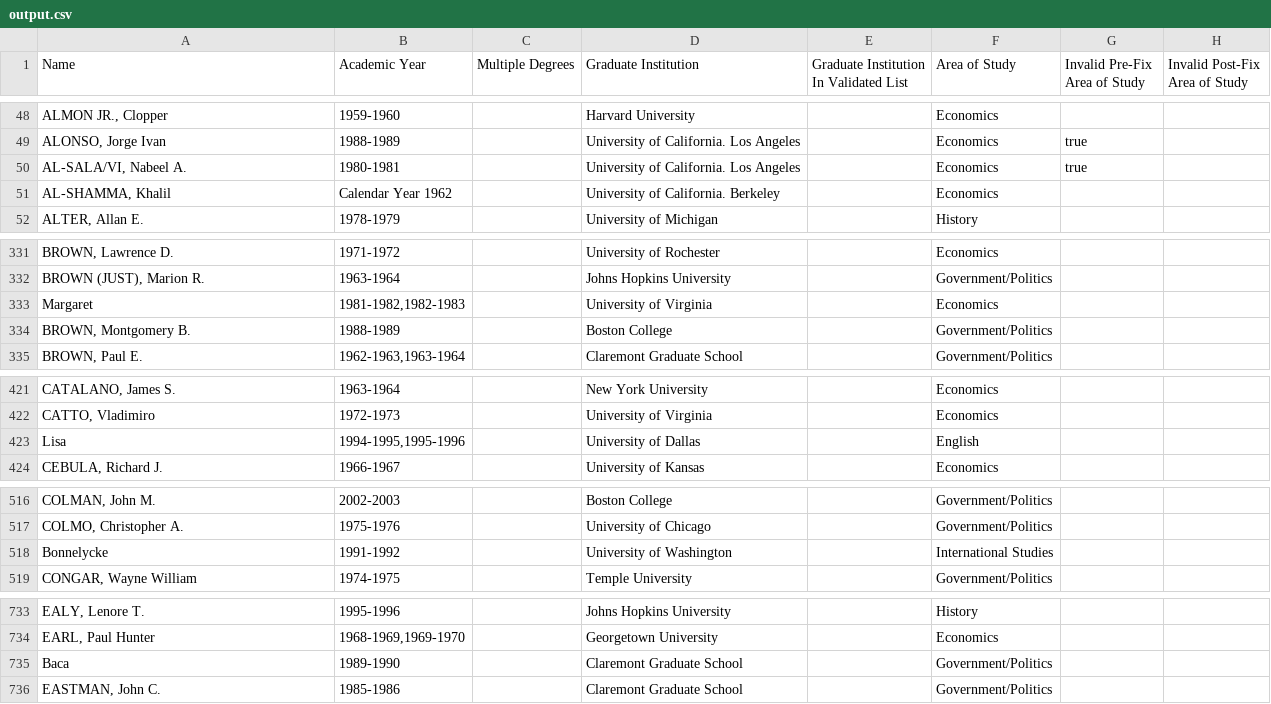
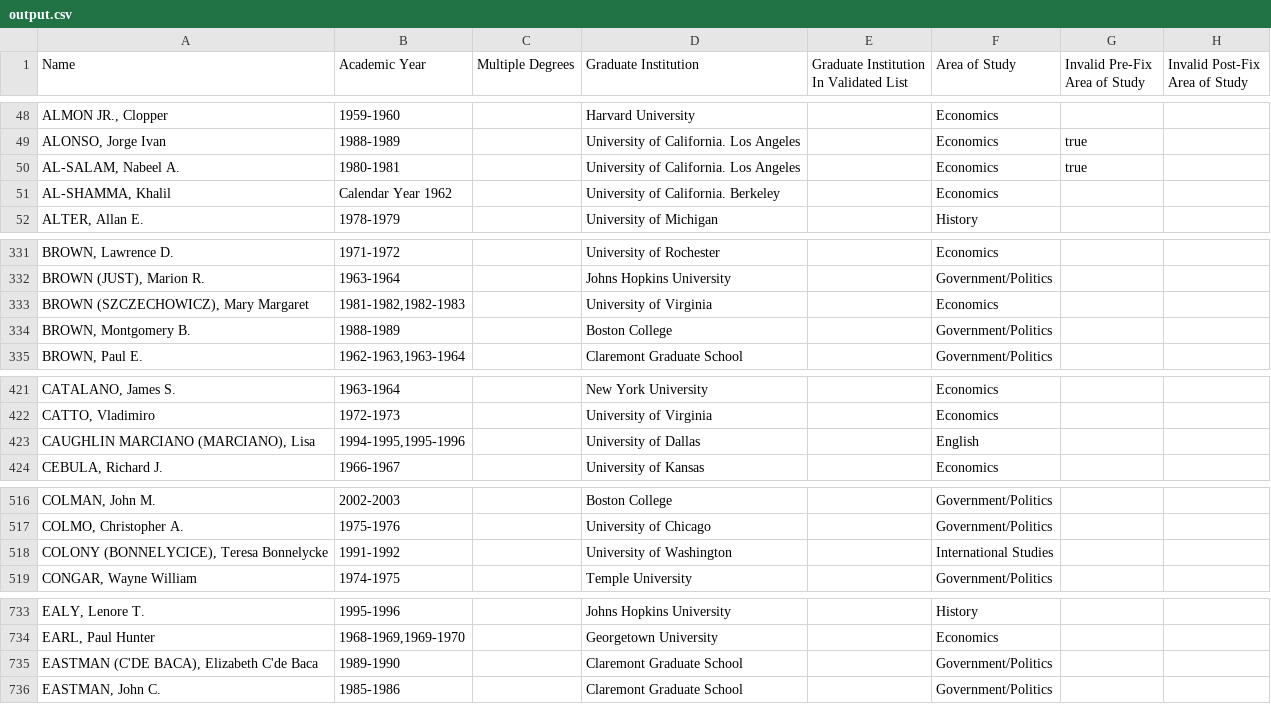
Before and after one commit to Vandivier/data-science-practice, a CSV file: js/earhart-fellows/output.csv, drawn as a sheet; only a part is shown, gaps mark what is left out; the diff covers the shown part only; the diff names each change by its address in the sheet, - before the commit and + after, or states it on an @@ line.

```diff
--- a/js/earhart-fellows/output.csv
+++ b/js/earhart-fellows/output.csv
-A50 (Name): AL-SALA/VI, Nabeel A.
+A50 (Name): AL-SALAM, Nabeel A.
-A333 (Name): Margaret
+A333 (Name): BROWN (SZCZECHOWICZ), Mary Margaret
-A423 (Name): Lisa
+A423 (Name): CAUGHLIN MARCIANO (MARCIANO), Lisa
-A518 (Name): Bonnelycke
+A518 (Name): COLONY (BONNELYCICE), Teresa Bonnelycke
-A735 (Name): Baca
+A735 (Name): EASTMAN (C'DE BACA), Elizabeth C'de Baca
```
Also changed, not shown: 10 edited cells elsewhere in this file, 2 other files.
